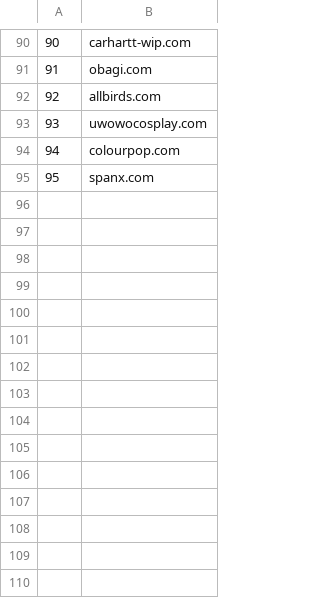
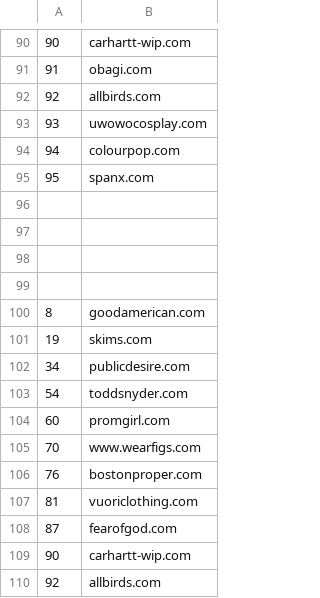
Before and after one commit to alexbara2000/checkout-crawler, a CSV file: lists/tmp.csv, drawn as a sheet; only a part is shown, gaps mark what is left out.

```diff
--- a/lists/tmp.csv
+++ b/lists/tmp.csv
@@ -95 +95,16 @@
 95,spanx.com
+
+
+
+
+8,goodamerican.com
+19,skims.com
+34,publicdesire.com
+54,toddsnyder.com
+60,promgirl.com
+70,www.wearfigs.com
+76,bostonproper.com
+81,vuoriclothing.com
+87,fearofgod.com
+90,carhartt-wip.com
+92,allbirds.com
```
Also changed, not shown: 28 other files.
